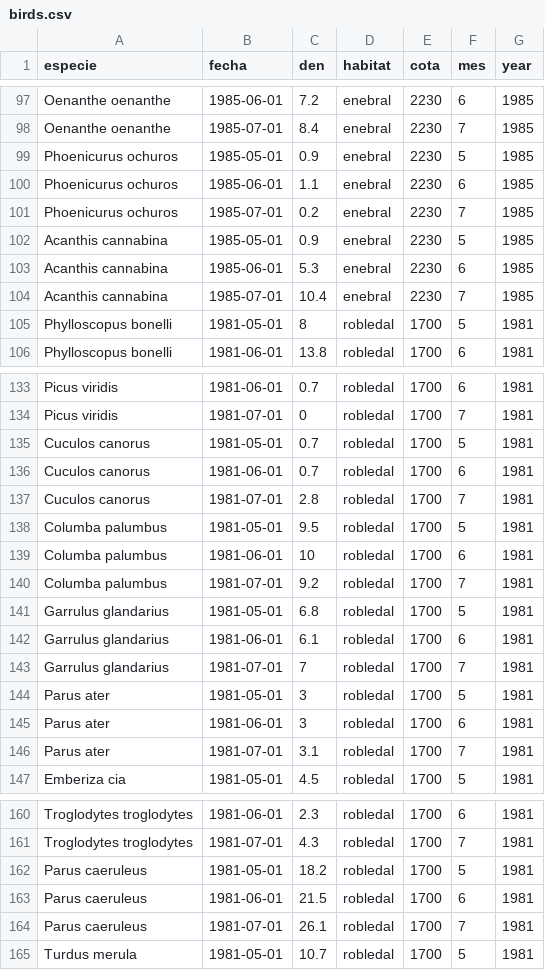
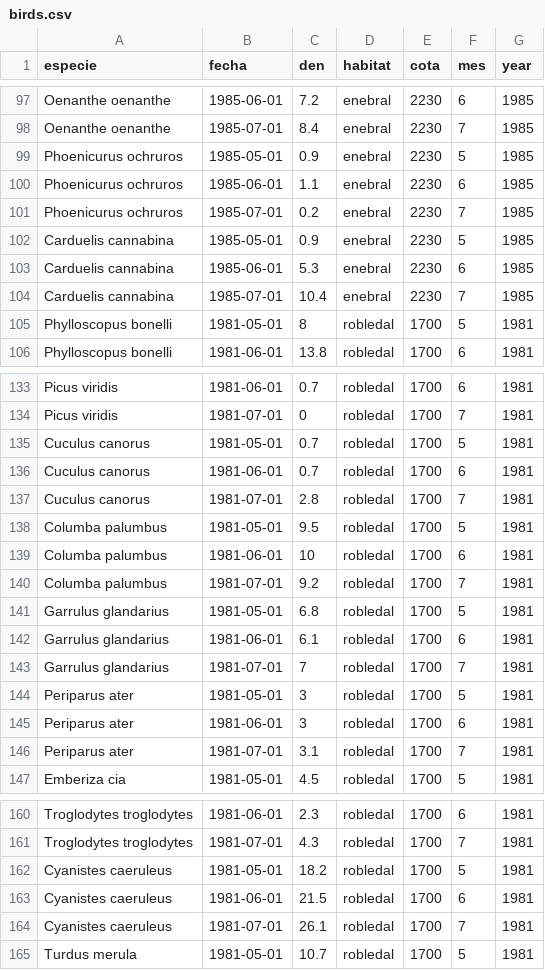
Before and after one commit to ajpelu/booksn_dispersantes, a CSV file: data/birds.csv, drawn as a sheet; only a part is shown, gaps mark what is left out; the diff covers the shown part only.

```diff
--- a/data/birds.csv
+++ b/data/birds.csv
@@ -98,8 +98,8 @@ Oenanthe oenanthe,1985-06-01,7.2,enebral,2230,6,1985
 Oenanthe oenanthe,1985-07-01,8.4,enebral,2230,7,1985
-Phoenicurus ochuros,1985-05-01,0.9,enebral,2230,5,1985
-Phoenicurus ochuros,1985-06-01,1.1,enebral,2230,6,1985
-Phoenicurus ochuros,1985-07-01,0.2,enebral,2230,7,1985
-Acanthis cannabina,1985-05-01,0.9,enebral,2230,5,1985
-Acanthis cannabina,1985-06-01,5.3,enebral,2230,6,1985
-Acanthis cannabina,1985-07-01,10.4,enebral,2230,7,1985
+Phoenicurus ochruros,1985-05-01,0.9,enebral,2230,5,1985
+Phoenicurus ochruros,1985-06-01,1.1,enebral,2230,6,1985
+Phoenicurus ochruros,1985-07-01,0.2,enebral,2230,7,1985
+Carduelis cannabina,1985-05-01,0.9,enebral,2230,5,1985
+Carduelis cannabina,1985-06-01,5.3,enebral,2230,6,1985
+Carduelis cannabina,1985-07-01,10.4,enebral,2230,7,1985
 Phylloscopus bonelli,1981-05-01,8,robledal,1700,5,1981
@@ -134,5 +134,5 @@ Picus viridis,1981-06-01,0.7,robledal,1700,6,1981
 Picus viridis,1981-07-01,0,robledal,1700,7,1981
-Cuculos canorus,1981-05-01,0.7,robledal,1700,5,1981
-Cuculos canorus,1981-06-01,0.7,robledal,1700,6,1981
-Cuculos canorus,1981-07-01,2.8,robledal,1700,7,1981
+Cuculus canorus,1981-05-01,0.7,robledal,1700,5,1981
+Cuculus canorus,1981-06-01,0.7,robledal,1700,6,1981
+Cuculus canorus,1981-07-01,2.8,robledal,1700,7,1981
 Columba palumbus,1981-05-01,9.5,robledal,1700,5,1981
@@ -143,5 +143,5 @@ Garrulus glandarius,1981-06-01,6.1,robledal,1700,6,1981
 Garrulus glandarius,1981-07-01,7,robledal,1700,7,1981
-Parus ater,1981-05-01,3,robledal,1700,5,1981
-Parus ater,1981-06-01,3,robledal,1700,6,1981
-Parus ater,1981-07-01,3.1,robledal,1700,7,1981
+Periparus ater,1981-05-01,3,robledal,1700,5,1981
+Periparus ater,1981-06-01,3,robledal,1700,6,1981
+Periparus ater,1981-07-01,3.1,robledal,1700,7,1981
 Emberiza cia,1981-05-01,4.5,robledal,1700,5,1981
@@ -161,5 +161,5 @@ Troglodytes troglodytes,1981-06-01,2.3,robledal,1700,6,1981
 Troglodytes troglodytes,1981-07-01,4.3,robledal,1700,7,1981
-Parus caeruleus,1981-05-01,18.2,robledal,1700,5,1981
-Parus caeruleus,1981-06-01,21.5,robledal,1700,6,1981
-Parus caeruleus,1981-07-01,26.1,robledal,1700,7,1981
+Cyanistes caeruleus,1981-05-01,18.2,robledal,1700,5,1981
+Cyanistes caeruleus,1981-06-01,21.5,robledal,1700,6,1981
+Cyanistes caeruleus,1981-07-01,26.1,robledal,1700,7,1981
 Turdus merula,1981-05-01,10.7,robledal,1700,5,1981
```
Also changed, not shown: 21 edited cells elsewhere in this file, 4 other files.
